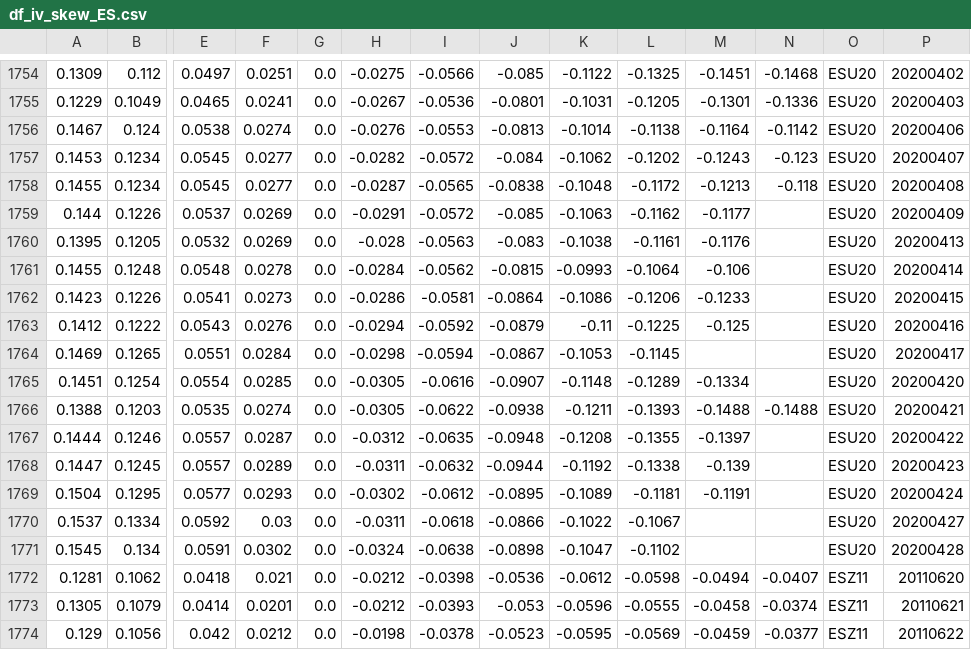
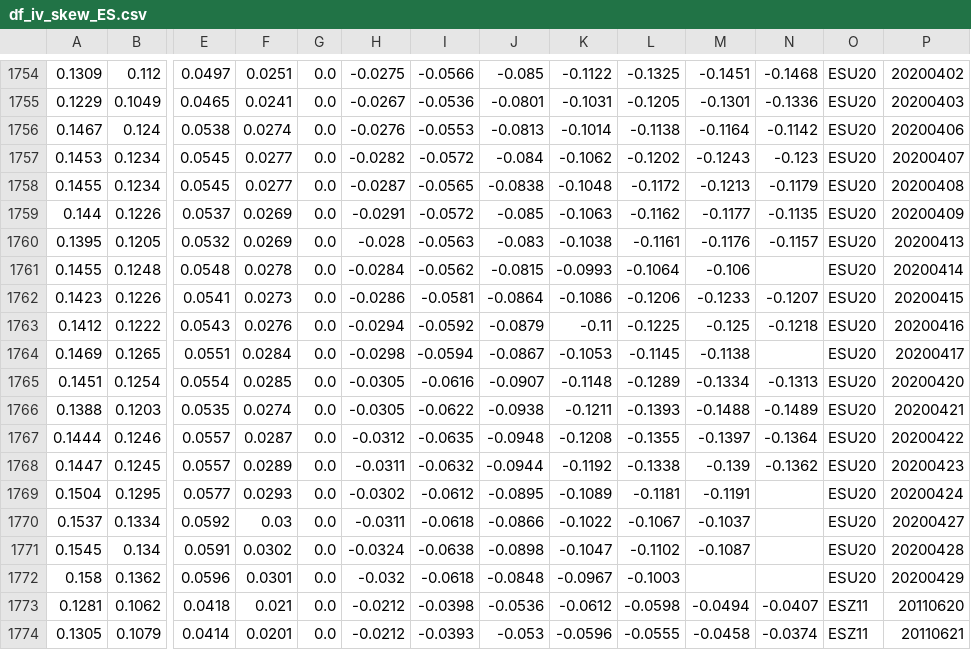
Before and after one commit to bgithub1/volgrid, a CSV file: volgrid/df_iv_skew_ES.csv, drawn as a sheet; only a part is shown, gaps mark what is left out; the shorter side is filled out with more unchanged rows; rows hold the shown columns only; the diff names each change by its address in the sheet, - before the commit and + after, or states it on an @@ line.

```diff
--- a/volgrid/df_iv_skew_ES.csv
+++ b/volgrid/df_iv_skew_ES.csv
-N1758: -0.118
+N1758: -0.1179
-N1759: (empty)
+N1759: -0.1135
-N1760: (empty)
+N1760: -0.1157
-N1762: (empty)
+N1762: -0.1207
-N1763: (empty)
+N1763: -0.1218
-M1764: (empty)
+M1764: -0.1138
-N1765: (empty)
+N1765: -0.1313
-N1766: -0.1488
+N1766: -0.1489
-N1767: (empty)
+N1767: -0.1364
-N1768: (empty)
+N1768: -0.1362
-M1770: (empty)
+M1770: -0.1037
-M1771: (empty)
+M1771: -0.1087
+row 1772: 0.158 | 0.1362 | 0.0596 | 0.0301 | 0.0 | -0.032 | -0.0618 | -0.0848 | -0.0967 | -0.1003 |  |  | ESU20 | 20200429
```
Also changed, not shown: volgrid/df_iv_skew_CB.csv, volgrid/df_iv_skew_CL.csv, 5 other files.
